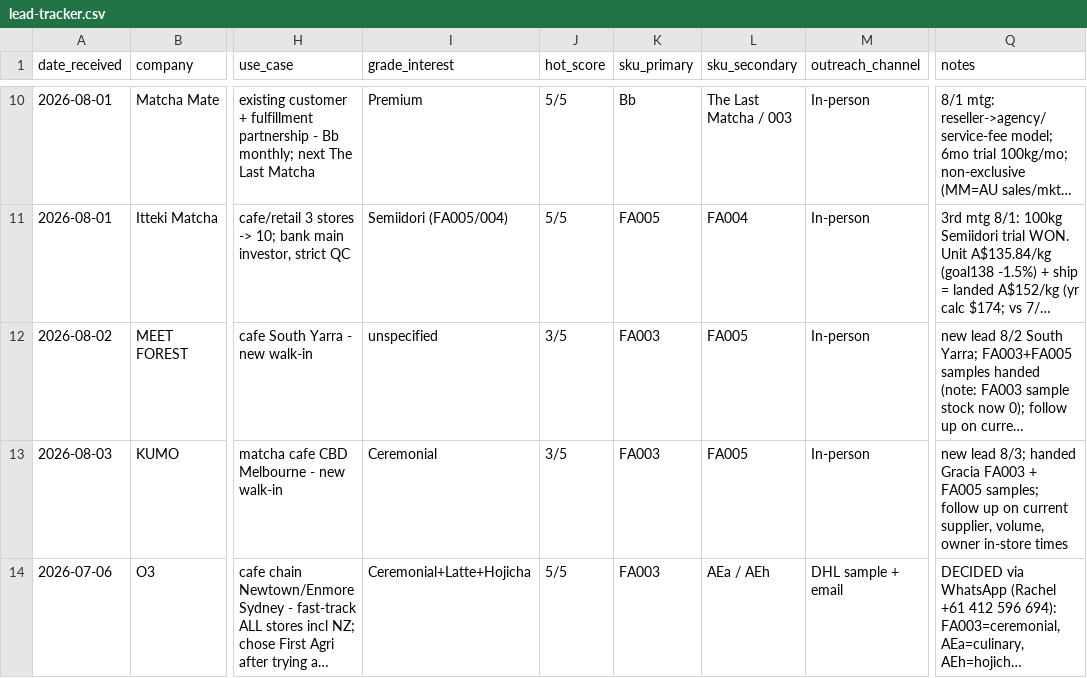
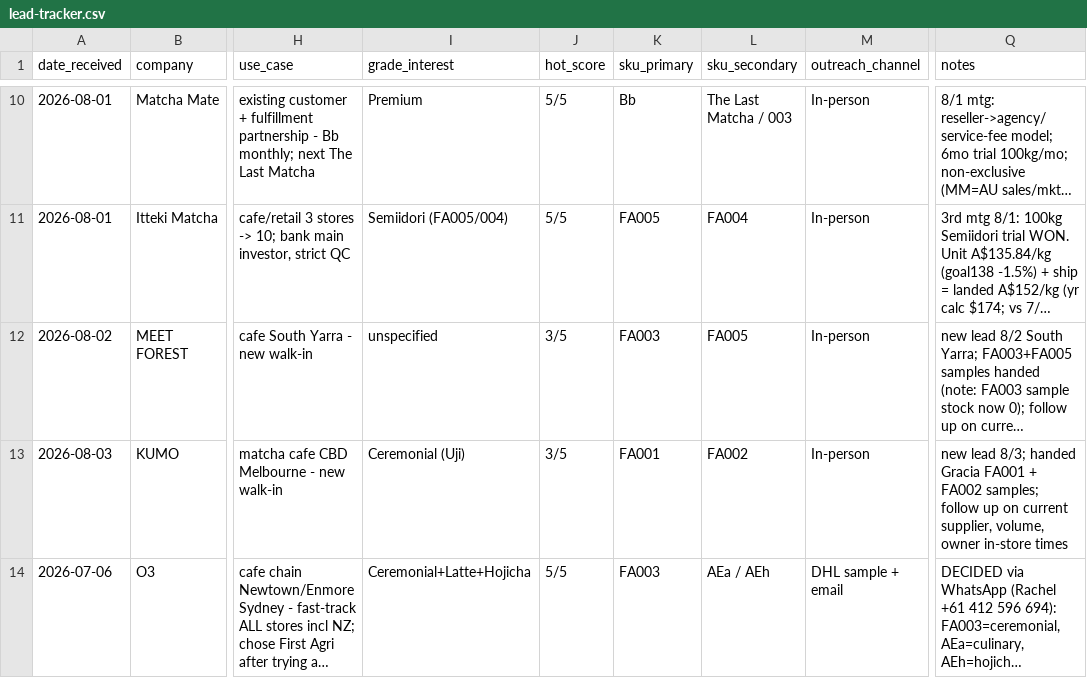
Before and after one commit to ruisasase-pyrenee/pyrenee-slack-agent, a CSV file: sales-ops/lead-tracker.csv, drawn as a sheet; only a part is shown, gaps mark what is left out; long unchanged cells end in …; the diff names each change by its address in the sheet, - before the commit and + after, or states it on an @@ line.

```diff
--- a/sales-ops/lead-tracker.csv
+++ b/sales-ops/lead-tracker.csv
-I13 (grade_interest): Ceremonial
+I13 (grade_interest): Ceremonial (Uji)
-K13 (sku_primary): FA003
+K13 (sku_primary): FA001
-L13 (sku_secondary): FA005
+L13 (sku_secondary): FA002
-Q13 (notes): …handed Gracia FA003 + FA005 samples; follow…
+Q13 (notes): …handed Gracia FA001 + FA002 samples; follow…
```
Also changed, not shown: 1 other file.
